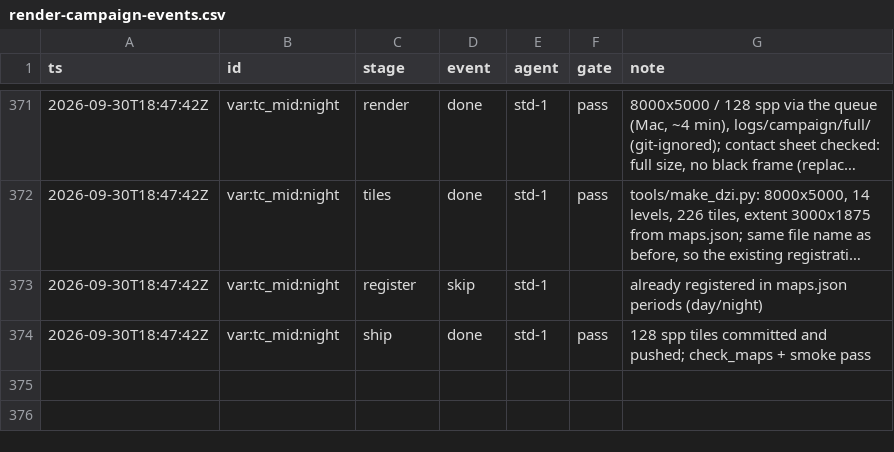
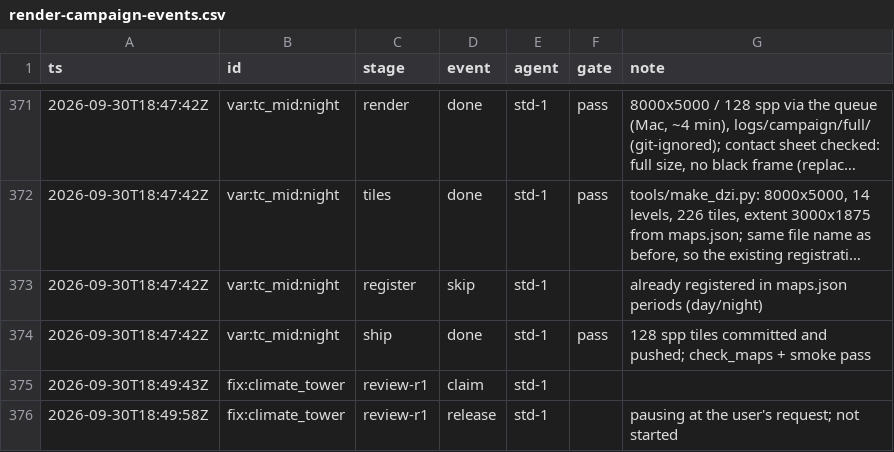
Before and after one commit to kcgoofee-jpg/my-tavern-experiments, a CSV file: docs/plans/render-campaign-events.csv, drawn as a sheet; only a part is shown, gaps mark what is left out; long unchanged cells end in ….

```diff
--- a/docs/plans/render-campaign-events.csv
+++ b/docs/plans/render-campaign-events.csv
@@ -374 +374,3 @@ ts,id,stage,event,agent,gate,note
 2026-09-30T18:47:42Z,var:tc_mid:night,ship,done,std-1,pass,128 spp tiles committed and pushed; check_maps + smoke pass
+2026-09-30T18:49:43Z,fix:climate_tower,review-r1,claim,std-1,,
+2026-09-30T18:49:58Z,fix:climate_tower,review-r1,release,std-1,,pausing at the user's request; not started
```
Also changed, not shown: 2 other files.
